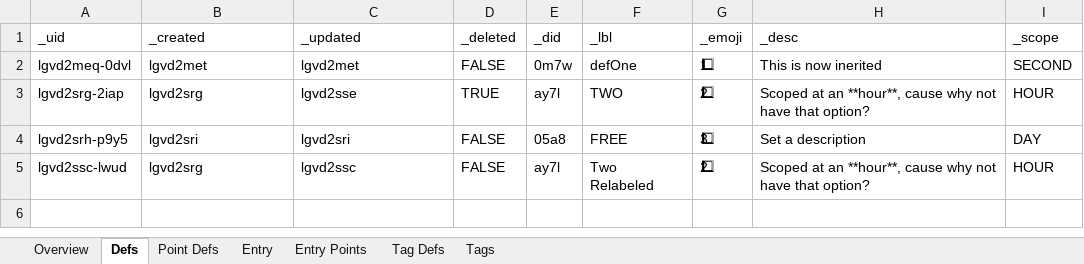
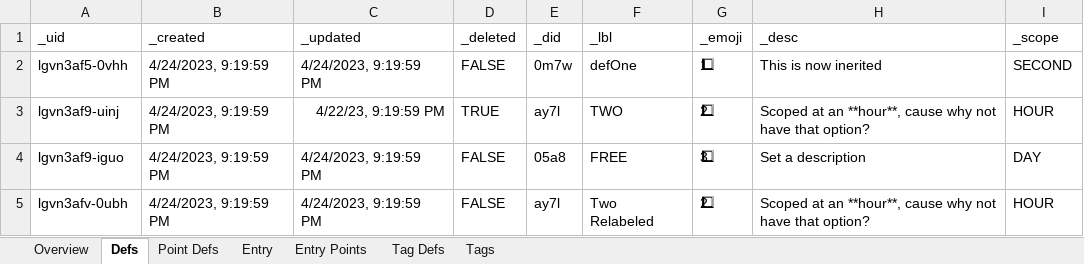
Before and after one commit to aarongilly/pdw, an Excel workbook: data-files/OutExcel2.xlsx, sheet Defs, drawn as a sheet; values as stored, in another font and other column widths than the file's, no borders; the diff names each change by its address in the sheet, - before the commit and + after, or states it on an @@ line.

```diff
--- a/data-files/OutExcel2.xlsx (sheet Defs)
+++ b/data-files/OutExcel2.xlsx (sheet Defs)
-A2 (_uid): lgvd2meq-0dvl
+A2 (_uid): lgvn3af5-0vhh
-B2 (_created): lgvd2met
+B2 (_created): 4/24/2023, 9:19:59 PM
-C2 (_updated): lgvd2met
+C2 (_updated): 4/24/2023, 9:19:59 PM
-A3 (_uid): lgvd2srg-2iap
+A3 (_uid): lgvn3af9-uinj
-B3 (_created): lgvd2srg
+B3 (_created): 4/24/2023, 9:19:59 PM
-C3 (_updated): lgvd2sse
+C3 (_updated): 4/22/23, 9:19:59 PM
-A4 (_uid): lgvd2srh-p9y5
+A4 (_uid): lgvn3af9-iguo
-B4 (_created): lgvd2sri
+B4 (_created): 4/24/2023, 9:19:59 PM
-C4 (_updated): lgvd2sri
+C4 (_updated): 4/24/2023, 9:19:59 PM
-A5 (_uid): lgvd2ssc-lwud
+A5 (_uid): lgvn3afv-0ubh
-B5 (_created): lgvd2srg
+B5 (_created): 4/24/2023, 9:19:59 PM
-C5 (_updated): lgvd2ssc
+C5 (_updated): 4/24/2023, 9:19:59 PM
```
Also changed, not shown: sheet Tag Defs, sheet Entry, sheet Point Defs, sheet Entry Points, sheet Tags, sheet Overview, data-files/OutExcel1.xlsx, 5 other files.
